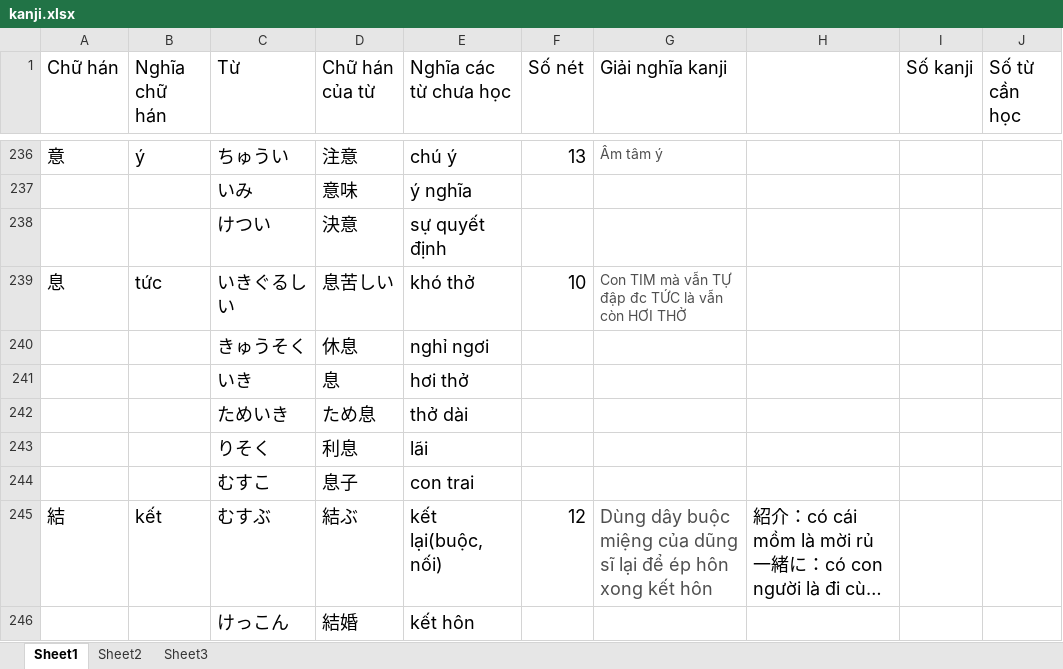
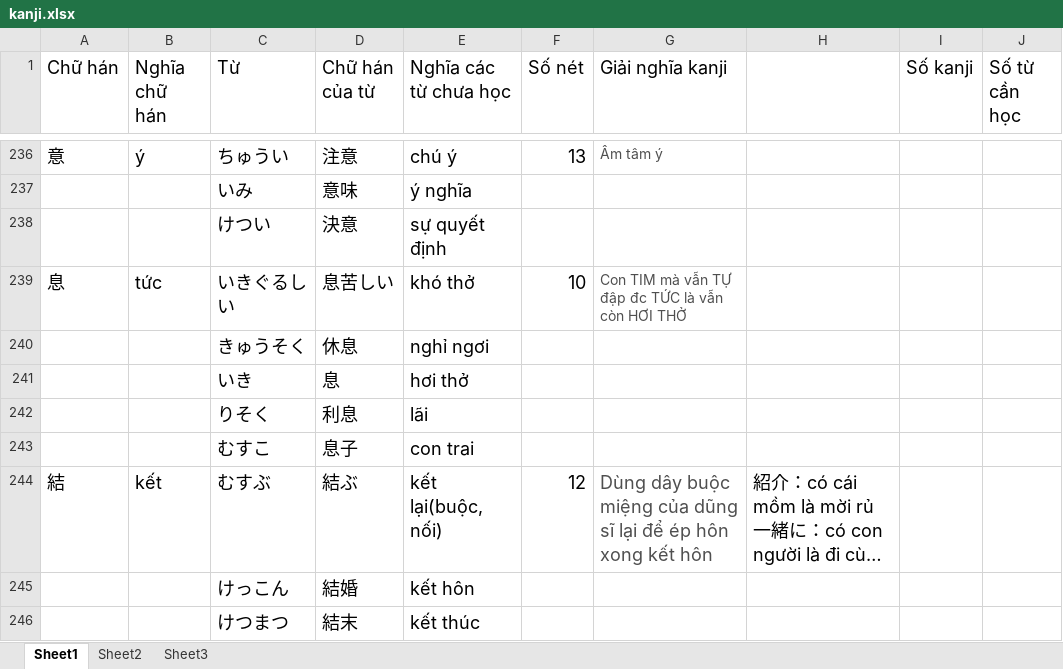
Before and after one commit to v2kt95/kanji_learning_Website, an Excel workbook: kanji.xlsx, sheet Sheet1, drawn as a sheet; only a part is shown, gaps mark what is left out; the shorter side is filled out with more unchanged rows; long unchanged cells end in …; values as stored, in another font and other column widths than the file's, no borders; the diff names each change by its address in the sheet, - before the commit and + after, or states it on an @@ line.

Commit message:
update kanji file

```diff
--- a/kanji.xlsx (sheet Sheet1)
+++ b/kanji.xlsx (sheet Sheet1)
-row 242:  |  | ためいき | ため息 | thở dài
```
